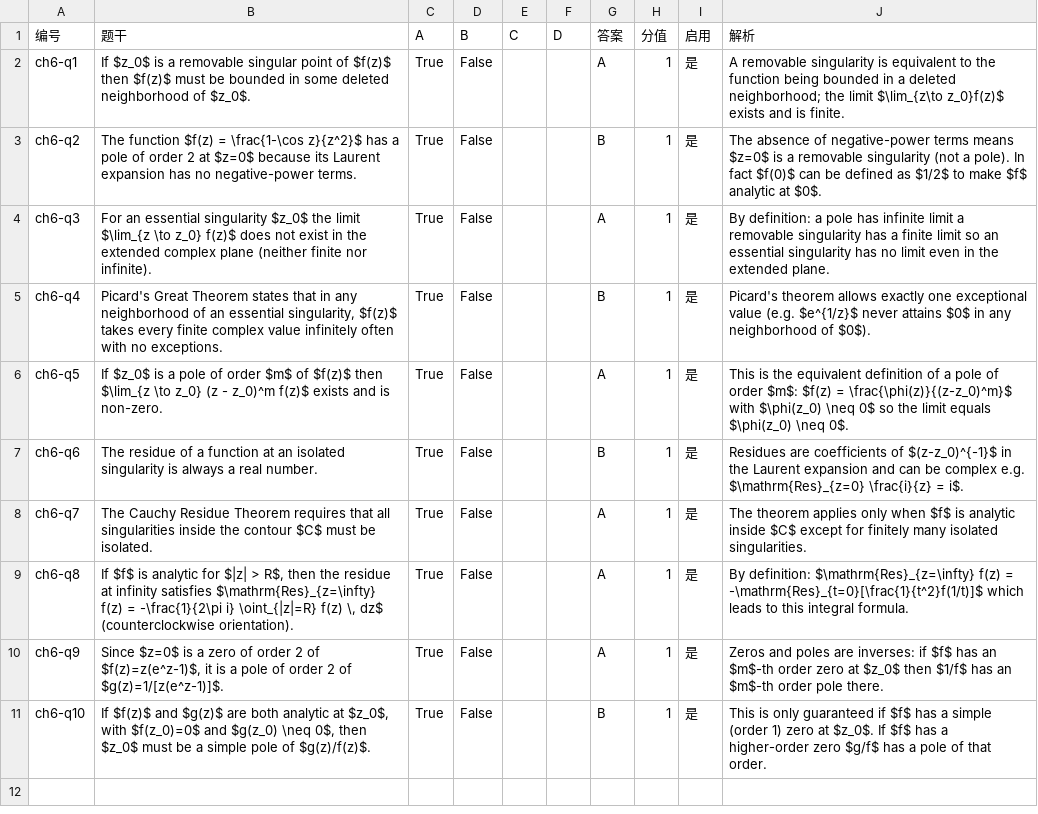
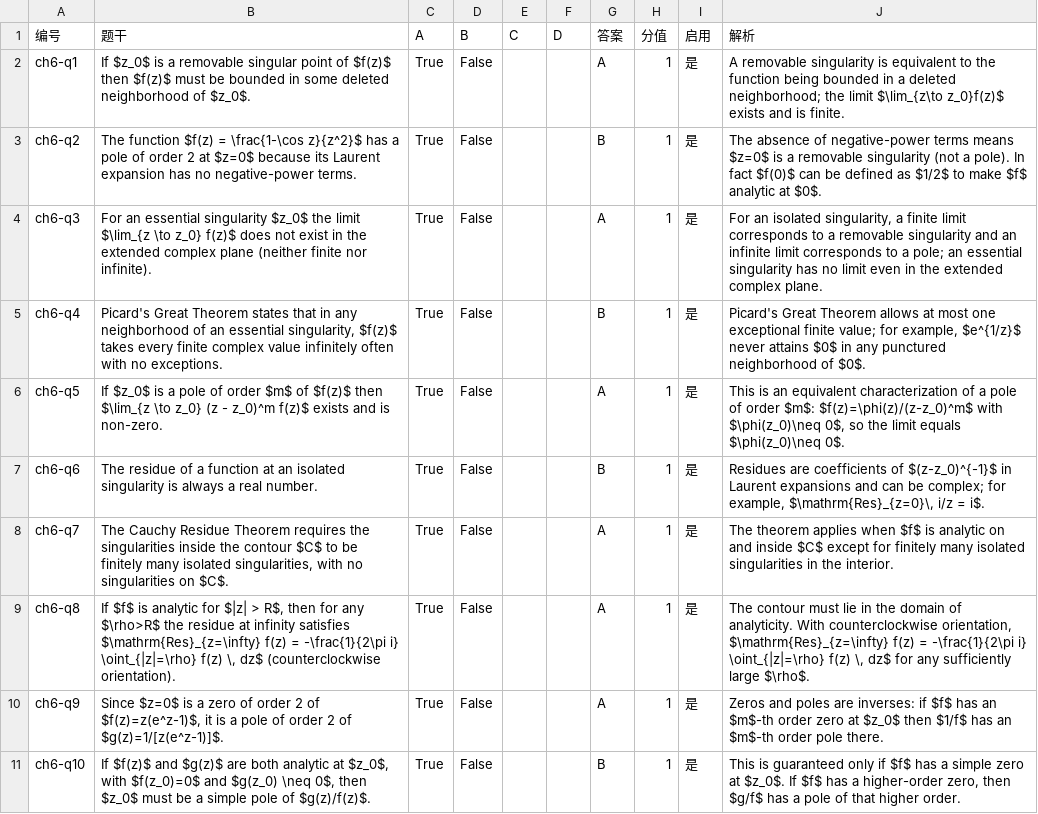
Before and after one commit to mathzhanglei/Quiz, a CSV file: question-sets/questions-9.csv, drawn as a sheet; the diff names each change by its address in the sheet, - before the commit and + after, or states it on an @@ line.

Commit message:
questions-up

```diff
--- a/question-sets/questions-9.csv
+++ b/question-sets/questions-9.csv
-J4 (解析): By definition: a pole has infinite limit a removable singularity has a finite limit so an essential singularity has no limit even in the extended plane.
+J4 (解析): For an isolated singularity, a finite limit corresponds to a removable singularity and an infinite limit corresponds to a pole; an essential singularity has no limit even in the extended complex plane.
-J5 (解析): Picard's theorem allows exactly one exceptional value (e.g. $e^{1/z}$ never attains $0$ in any neighborhood of $0$).
+J5 (解析): Picard's Great Theorem allows at most one exceptional finite value; for example, $e^{1/z}$ never attains $0$ in any punctured neighborhood of $0$.
-J6 (解析): This is the equivalent definition of a pole of order $m$: $f(z) = \frac{\phi(z)}{(z-z_0)^m}$ with $\phi(z_0) \neq 0$ so the limit equals $\phi(z_0) \neq 0$.
+J6 (解析): This is an equivalent characterization of a pole of order $m$: $f(z)=\phi(z)/(z-z_0)^m$ with $\phi(z_0)\neq 0$, so the limit equals $\phi(z_0)\neq 0$.
-J7 (解析): …$(z-z_0)^{-1}$ in the Laurent expansion and can be complex e.g. $\mathrm{Res}_{z=0} \frac{i}{z} = i$.
+J7 (解析): …$(z-z_0)^{-1}$ in Laurent expansions and can be complex; for example, $\mathrm{Res}_{z=0}\, i/z = i$.
-B8 (题干): …Theorem requires that all singularities inside the contour $C$ must be isolated.
+B8 (题干): …Theorem requires the singularities inside the contour $C$ to be finitely many isolated singularities, with no singularities on $C$.
-J8 (解析): …theorem applies only when $f$ is analytic inside $C$ except for finitely many isolated singularities.
+J8 (解析): …theorem applies when $f$ is analytic on and inside $C$ except for finitely many isolated singularities in the interior.
-B9 (题干): …R$, then the residue at infinity satisfies $\mathrm{Res}_{z=\infty} f(z) = -\frac{1}{2\pi i} \oint_{|z|=R} f(z) \,…
+B9 (题干): …R$, then for any $\rho>R$ the residue at infinity satisfies $\mathrm{Res}_{z=\infty} f(z) = -\frac{1}{2\pi i} \oint_{|z|=\rho} f(z) \,…
-J9 (解析): By definition: $\mathrm{Res}_{z=\infty} f(z) = -\mathrm{Res}_{t=0}[\frac{1}{t^2}f(1/t)]$ which leads to this integral formula.
+J9 (解析): The contour must lie in the domain of analyticity. With counterclockwise orientation, $\mathrm{Res}_{z=\infty} f(z) = -\frac{1}{2\pi i} \oint_{|z|=\rho} f(z) \, dz$ for any sufficiently large $\rho$.
-J11 (解析): This is only guaranteed if $f$ has a simple (order 1) zero at $z_0$. If $f$ has a higher-order zero $g/f$ has a pole of that order.
+J11 (解析): This is guaranteed only if $f$ has a simple zero at $z_0$. If $f$ has a higher-order zero, then $g/f$ has a pole of that higher order.
```
Also changed, not shown: question-sets/questions-10.csv, question-sets/questions-7.csv, 1 other file.
